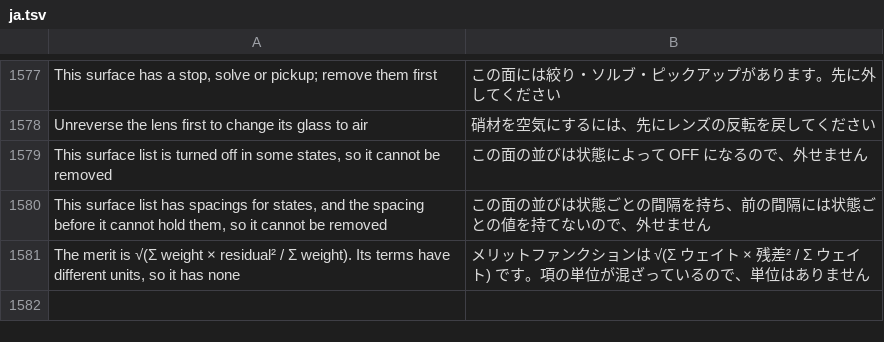
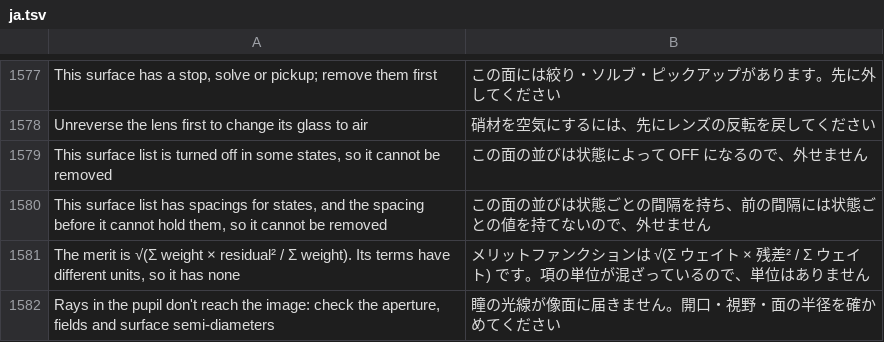
Before and after one commit to masa-iwm/lensbench, a TSV file: crates/lensbench-gui/lang/ja.tsv, drawn as a sheet; only a part is shown, gaps mark what is left out; the diff names each change by its address in the sheet, - before the commit and + after, or states it on an @@ line.

```diff
--- a/crates/lensbench-gui/lang/ja.tsv
+++ b/crates/lensbench-gui/lang/ja.tsv
+row 1582: Rays in the pupil don't reach the image: check the aperture, fields and surface semi-diameters | 瞳の光線が像面に届きません。開口・視野・面の半径を確かめてください
```
Also changed, not shown: 7 other files.
